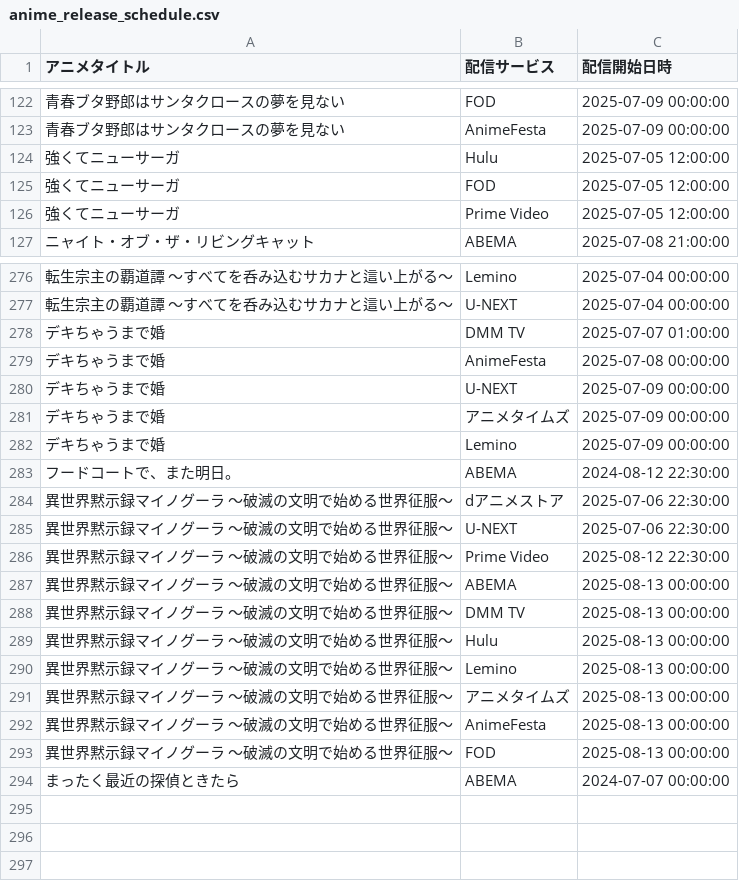
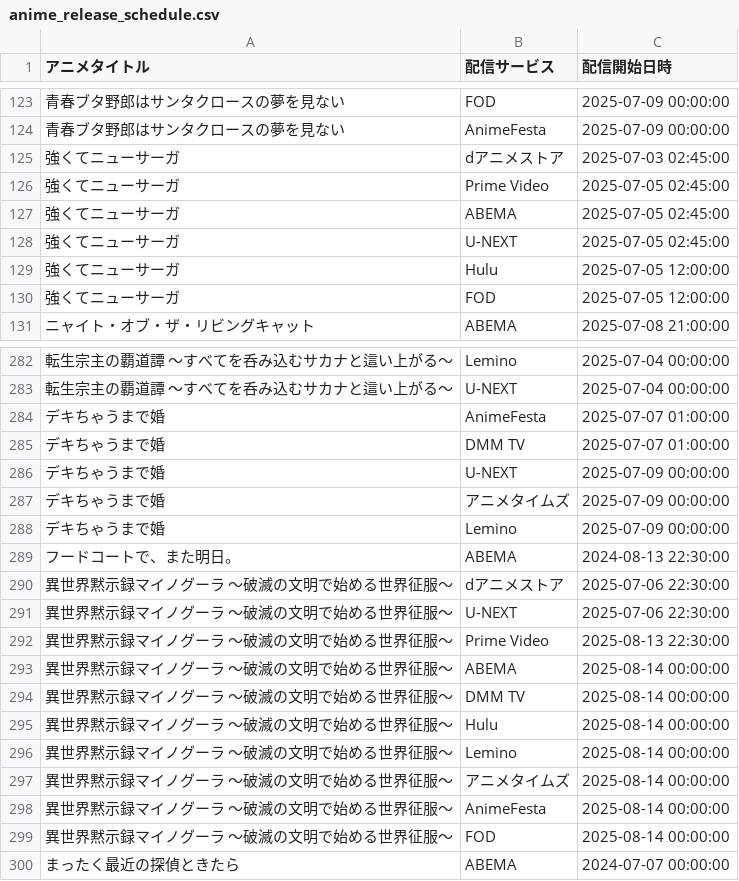
Before and after one commit to hiromuaraki/AniTime_app, a CSV file: data/anime_release_schedule.csv, drawn as a sheet; only a part is shown, gaps mark what is left out; removed rows and columns are numbered as before the commit, all else as after; the diff covers the shown part only; the diff names each change by its address in the sheet, - before the commit and + after, or states it on an @@ line.

```diff
--- a/data/anime_release_schedule.csv
+++ b/data/anime_release_schedule.csv
+row 125: 強くてニューサーガ | dアニメストア | 2025-07-03 02:45:00
+row 126: 強くてニューサーガ | Prime Video | 2025-07-05 02:45:00
+row 127: 強くてニューサーガ | ABEMA | 2025-07-05 02:45:00
+row 128: 強くてニューサーガ | U-NEXT | 2025-07-05 02:45:00
-row 126: 強くてニューサーガ | Prime Video | 2025-07-05 12:00:00
+row 284: デキちゃうまで婚 | AnimeFesta | 2025-07-07 01:00:00
-row 279: デキちゃうまで婚 | AnimeFesta | 2025-07-08 00:00:00
-C289 (配信開始日時): 2024-08-12 22:30:00
+C289 (配信開始日時): 2024-08-13 22:30:00
-C292 (配信開始日時): 2025-08-12 22:30:00
+C292 (配信開始日時): 2025-08-13 22:30:00
-C293:C299 (配信開始日時): 2025-08-13 00:00:00
+C293:C299 (配信開始日時): 2025-08-14 00:00:00
```
Also changed, not shown: 5 added rows, 2 removed rows, 2 moved rows and 23 edited cells elsewhere in this file, 8 other files.
